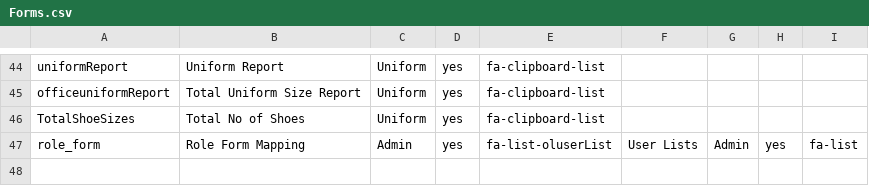
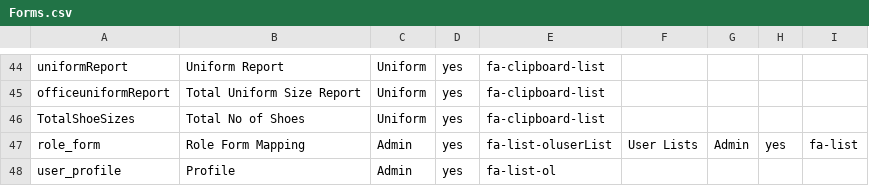
Before and after one commit to tamangGolay/HRAD-System, a CSV file: public/master/Forms.csv, drawn as a sheet; only a part is shown, gaps mark what is left out; the diff names each change by its address in the sheet, - before the commit and + after, or states it on an @@ line.

Commit message:
Profile update

```diff
--- a/public/master/Forms.csv
+++ b/public/master/Forms.csv
+row 48: user_profile | Profile | Admin | yes | fa-list-ol
```
Also changed, not shown: public/master/RoleFormAccess.csv, 1 other file.
